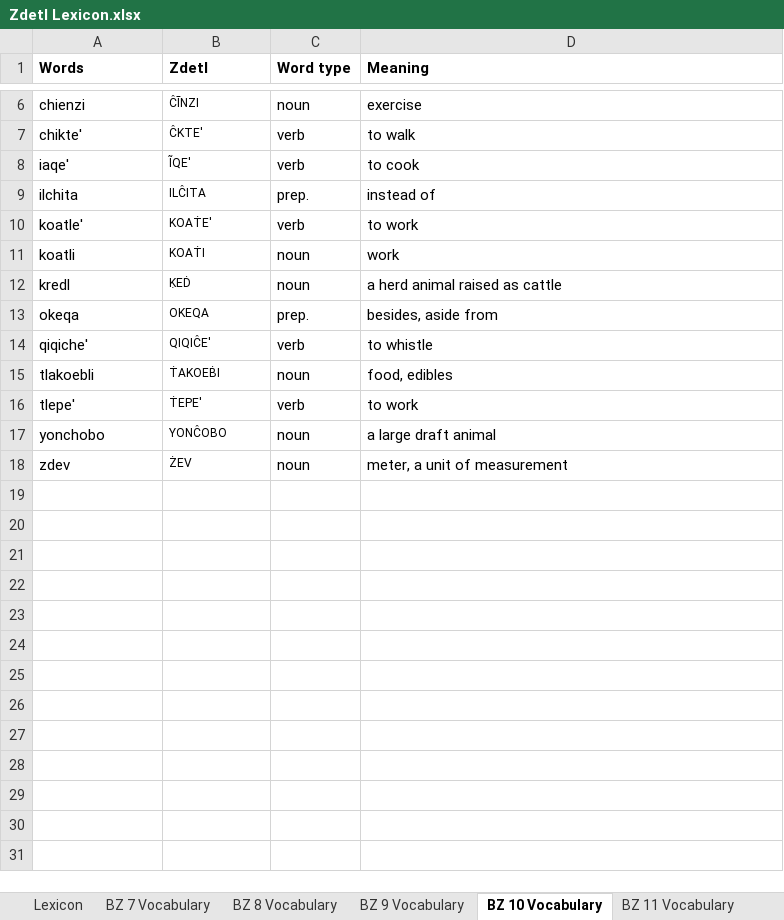
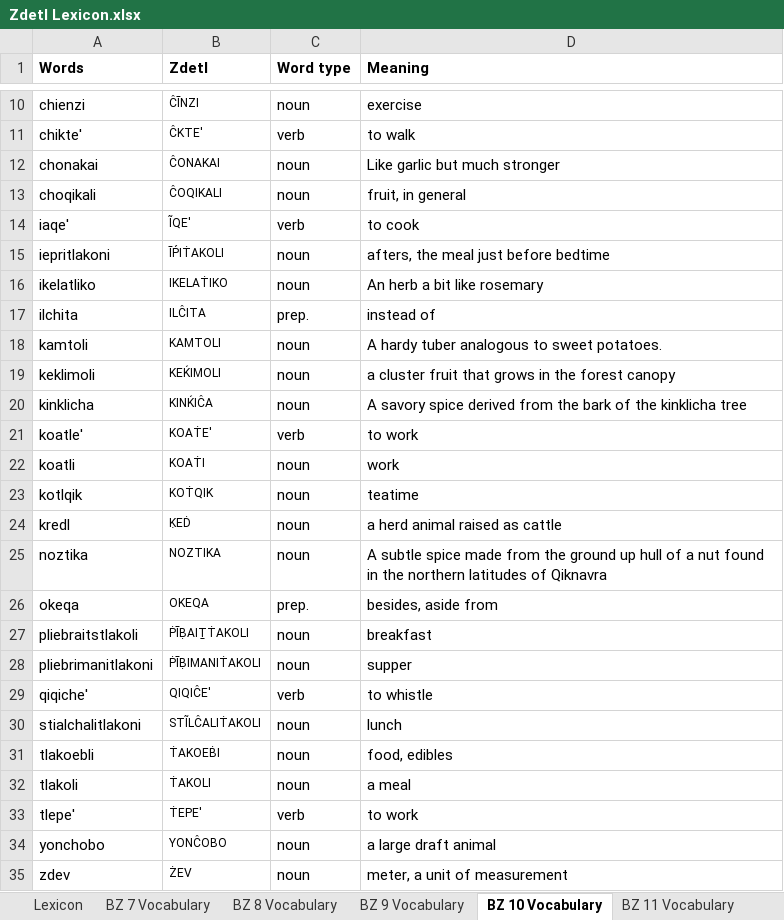
Before and after one commit to jkaz1968/Zdetl, an Excel workbook: Zdetl Lexicon.xlsx, sheet BZ 10 Vocabulary, drawn as a sheet; only a part is shown, gaps mark what is left out; values as stored, in another font and other column widths than the file's, no borders; conditional formats not drawn; the diff covers the shown part only; the diff names each change by its address in the sheet, - before the commit and + after, or states it on an @@ line.

```diff
--- a/Zdetl Lexicon.xlsx (sheet BZ 10 Vocabulary)
+++ b/Zdetl Lexicon.xlsx (sheet BZ 10 Vocabulary)
+row 12: chonakai | ĈONAKAI | noun | Like garlic but much stronger
+row 13: choqikali | ĈOQIKALI | noun | fruit, in general
+row 15: iepritlakoni | ĪṔIṪAKOLI | noun | afters, the meal just before bedtime
+row 16: ikelatliko | IKELAṪIKO | noun | An herb a bit like rosemary
+row 18: kamtoli | KAMTOLI | noun | A hardy tuber analogous to sweet potatoes.
+row 19: keklimoli | KEḰIMOLI | noun | a cluster fruit that grows in the forest canopy
+row 20: kinklicha | KINḰIĈA | noun | A savory spice derived from the bark of the kinklicha tree
+row 23: kotlqik | KOṪQIK | noun | teatime
+row 25: noztika | NOZTIKA | noun | A subtle spice made from the ground up hull of a nut found in the northern latitudes of Qiknavra
+row 27: pliebraitstlakoli | ṖĪḄAIṮṪAKOLI | noun | breakfast
+row 28: pliebrimanitlakoni | ṖĪḄIMANIṪAKOLI | noun | supper
+row 30: stialchalitlakoni | STĨLĈALIṪAKOLI | noun | lunch
+row 32: tlakoli | ṪAKOLI | noun | a meal
```
Also changed, not shown: 4 added rows elsewhere in this sheet, sheet Lexicon, sheet BZ 11 Vocabulary, 5 other files.
